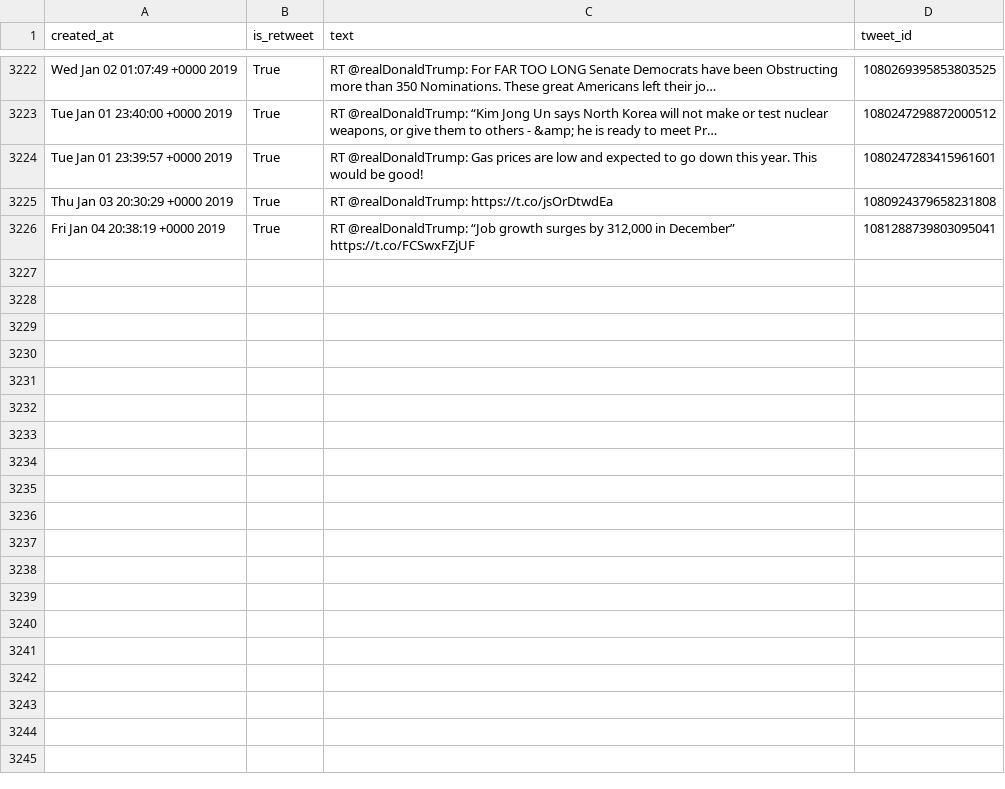
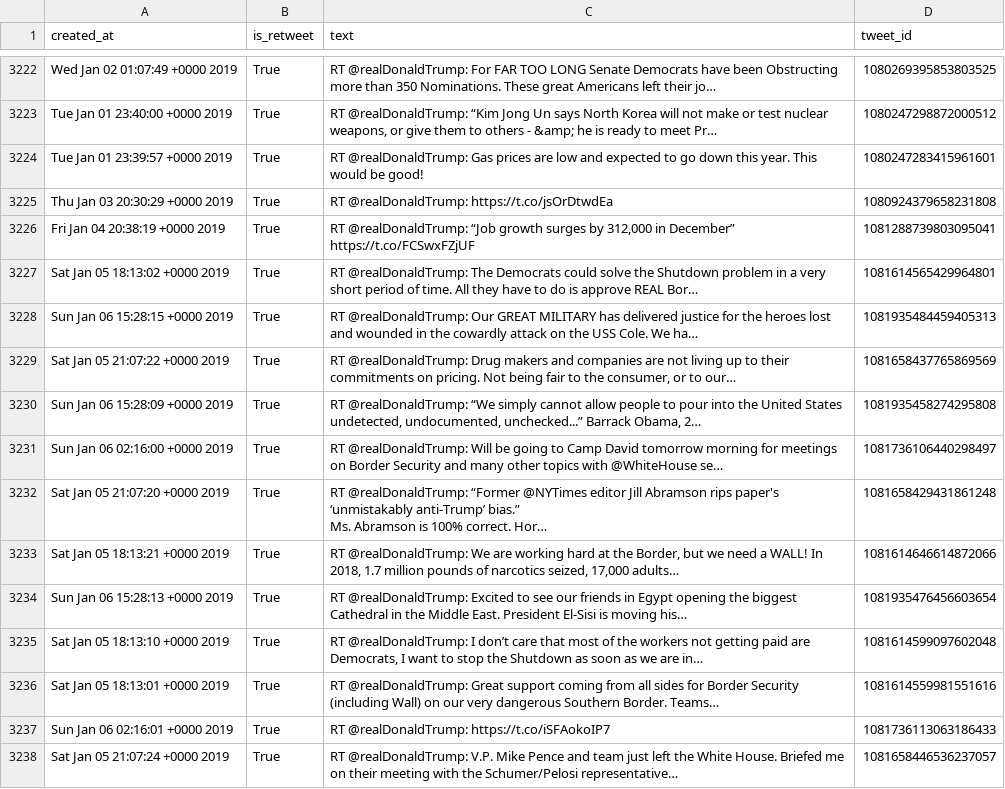
Before and after one commit to cpenalobel/sportsdata, a CSV file: twets/potus.csv, drawn as a sheet; only a part is shown, gaps mark what is left out; ↵ is a line break in a cell; the diff names each change by its address in the sheet, - before the commit and + after, or states it on an @@ line.

```diff
--- a/twets/potus.csv
+++ b/twets/potus.csv
+row 3227: Sat Jan 05 18:13:02 +0000 2019 | True | RT @realDonaldTrump: The Democrats could solve the Shutdown problem in a very short period of time. All they have to do is approve REAL Bor… | 1081614565429964801
+row 3228: Sun Jan 06 15:28:15 +0000 2019 | True | RT @realDonaldTrump: Our GREAT MILITARY has delivered justice for the heroes lost and wounded in the cowardly attack on the USS Cole. We ha… | 1081935484459405313
+row 3229: Sat Jan 05 21:07:22 +0000 2019 | True | RT @realDonaldTrump: Drug makers and companies are not living up to their commitments on pricing. Not being fair to the consumer, or to our… | 1081658437765869569
+row 3230: Sun Jan 06 15:28:09 +0000 2019 | True | RT @realDonaldTrump: “We simply cannot allow people to pour into the United States undetected, undocumented, unchecked...” Barrack Obama, 2… | 1081935458274295808
+row 3231: Sun Jan 06 02:16:00 +0000 2019 | True | RT @realDonaldTrump: Will be going to Camp David tomorrow morning for meetings on Border Security and many other topics with @WhiteHouse se… | 1081736106440298497
+row 3232: Sat Jan 05 21:07:20 +0000 2019 | True | RT @realDonaldTrump: “Former @NYTimes editor Jill Abramson rips paper's ‘unmistakably anti-Trump’ bias.” ↵ Ms. Abramson is 100% correct. Hor… | 1081658429431861248
+row 3233: Sat Jan 05 18:13:21 +0000 2019 | True | RT @realDonaldTrump: We are working hard at the Border, but we need a WALL! In 2018, 1.7 million pounds of narcotics seized, 17,000 adults… | 1081614646614872066
+row 3234: Sun Jan 06 15:28:13 +0000 2019 | True | RT @realDonaldTrump: Excited to see our friends in Egypt opening the biggest Cathedral in the Middle East. President El-Sisi is moving his… | 1081935476456603654
+row 3235: Sat Jan 05 18:13:10 +0000 2019 | True | RT @realDonaldTrump: I don’t care that most of the workers not getting paid are Democrats, I want to stop the Shutdown as soon as we are in… | 1081614599097602048
+row 3236: Sat Jan 05 18:13:01 +0000 2019 | True | RT @realDonaldTrump: Great support coming from all sides for Border Security (including Wall) on our very dangerous Southern Border. Teams… | 1081614559981551616
+row 3237: Sun Jan 06 02:16:01 +0000 2019 | True | RT @realDonaldTrump: https://t.co/iSFAokoIP7 | 1081736113063186433
+row 3238: Sat Jan 05 21:07:24 +0000 2019 | True | RT @realDonaldTrump: V.P. Mike Pence and team just left the White House. Briefed me on their meeting with the Schumer/Pelosi representative… | 1081658446536237057
```
Also changed, not shown: twets/realdonaldtrump.csv, twets/vp.csv, 1 other file.
